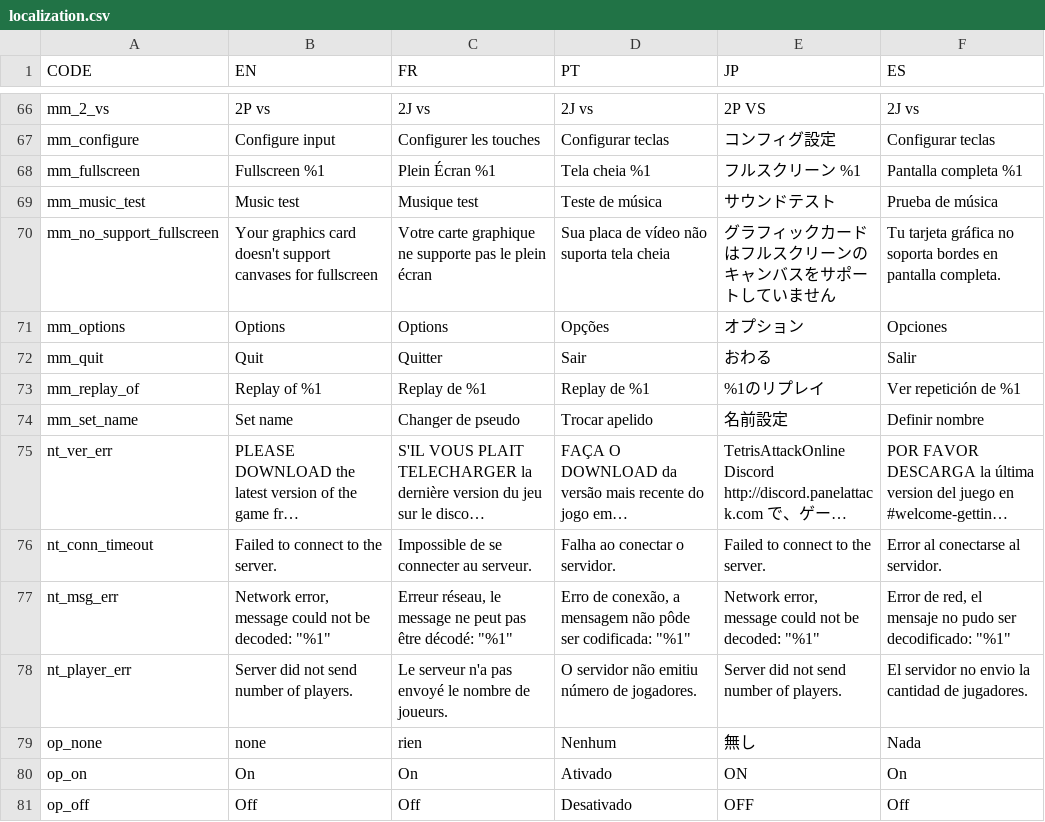
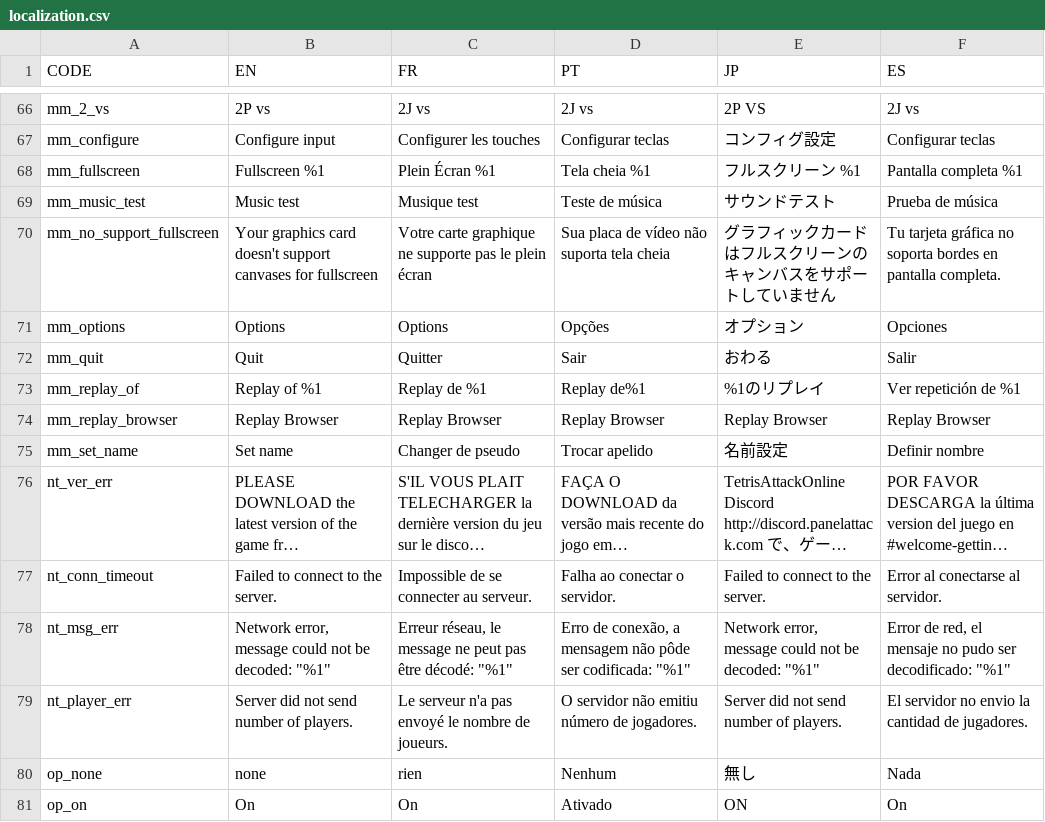
Before and after one commit to Endaris/PA-filter, a CSV file: localization.csv, drawn as a sheet; only a part is shown, gaps mark what is left out; the shorter side is filled out with more unchanged rows; long unchanged cells end in ….

Commit message:
Update localization.csv
from conflict between Eole's and RaspberryFloof's

```diff
--- a/localization.csv
+++ b/localization.csv
@@ -153,3 +153,4 @@ mm_options,Options,Options,Opções,オプション,Opciones,
 mm_quit,Quit,Quitter,Sair,おわる,Salir,
-mm_replay_of,Replay of %1,Replay de %1,Replay de %1,%1のリプレイ,Ver repetición de %1,
+mm_replay_of,Replay of %1,Replay de %1,Replay de%1,%1のリプレイ,Ver repetición de %1,
+mm_replay_browser,Replay Browser,Replay Browser,Replay Browser,Replay Browser,Replay Browser,
 mm_set_name,Set name,Changer de pseudo,Trocar apelido,名前設定,Definir nombre,
```
